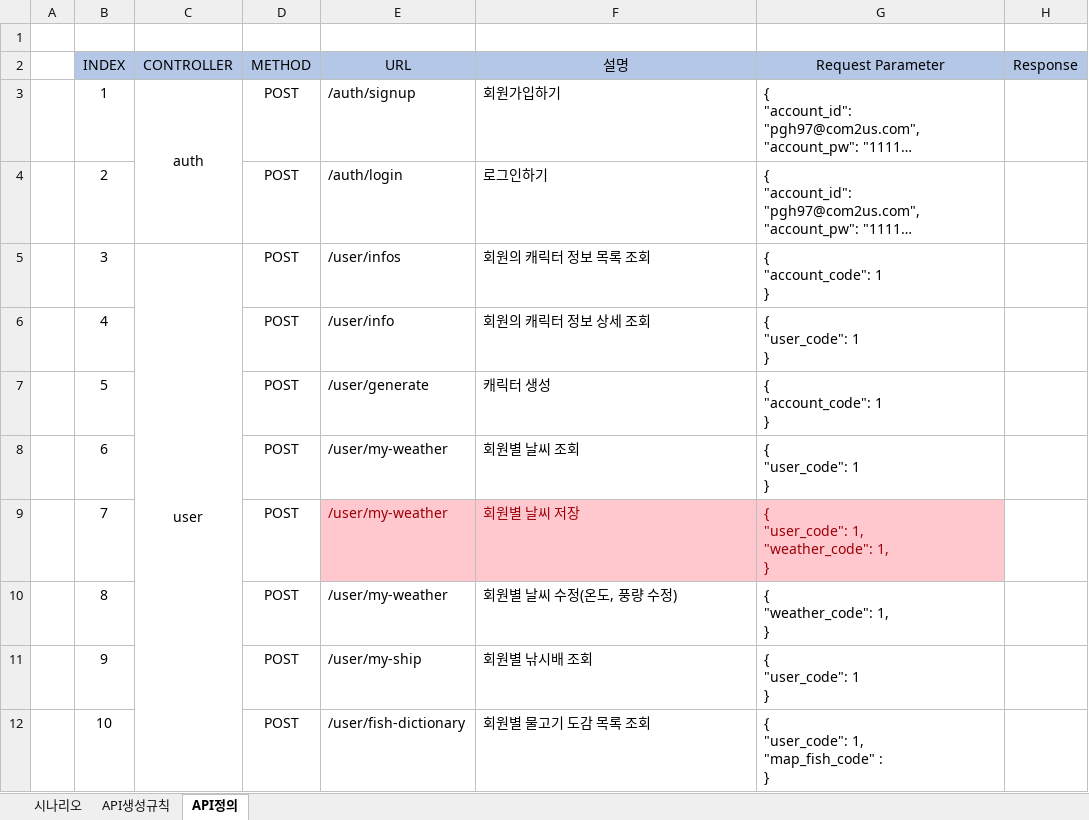
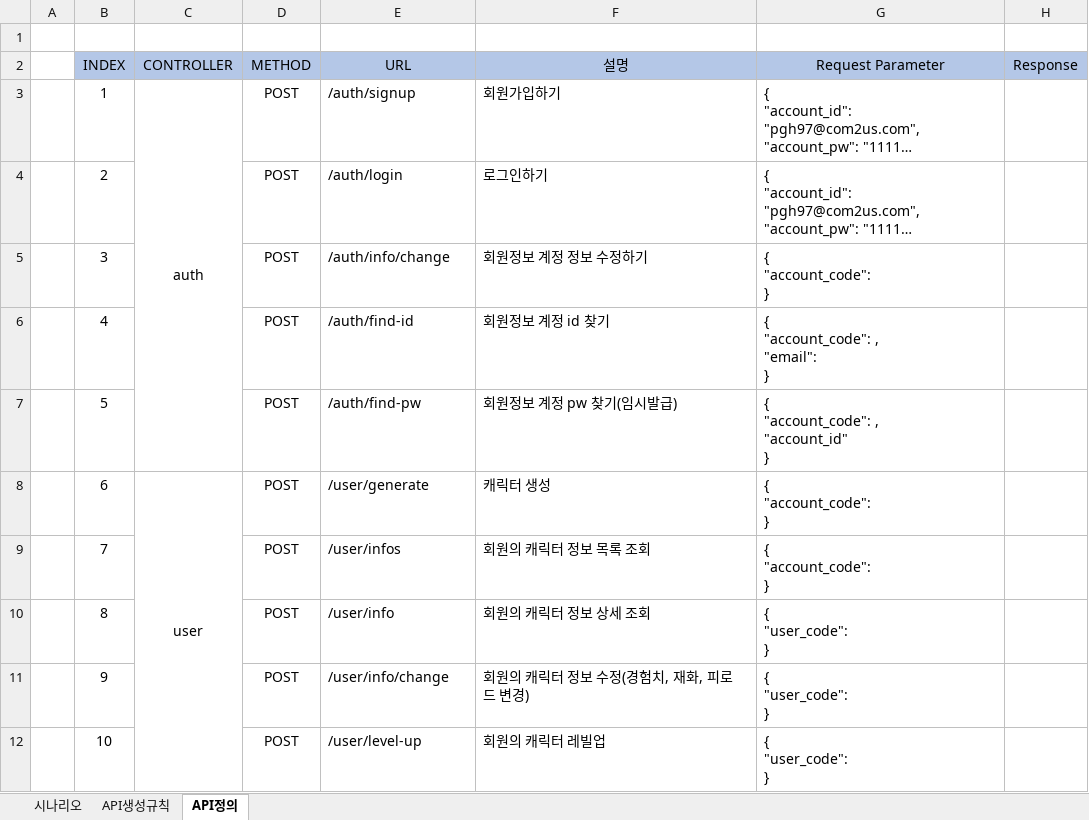
Before and after one commit to pgh97/game-project, an Excel workbook: APIDocs/API명세서.xlsx, sheet API정의, drawn as a sheet; only a part is shown; long unchanged cells end in …; values as stored, in another font and other column widths than the file's, no borders; removed rows and columns are numbered as before the commit, all else as after; ↵ is a line break in a cell; the diff covers the shown part only; the diff names each change by its address in the sheet, - before the commit and + after, or states it on an @@ line.

```diff
--- a/APIDocs/API명세서.xlsx (sheet API정의)
+++ b/APIDocs/API명세서.xlsx (sheet API정의)
-C3:C4 merged
+C3:C7 merged
-C5 (CONTROLLER): user
+C5 (CONTROLLER): (empty)
-C5:C26 merged
-E5 (URL): /user/infos
+E5 (URL): /auth/info/change
-F5 (설명): 회원의 캐릭터 정보 목록 조회
+F5 (설명): 회원정보 계정 정보 수정하기
-G5 (Request Parameter): { ↵ "account_code": 1 ↵ }
+G5 (Request Parameter): { ↵ "account_code": ↵ }
-E6 (URL): /user/info
+E6 (URL): /auth/find-id
-F6 (설명): 회원의 캐릭터 정보 상세 조회
+F6 (설명): 회원정보 계정 id 찾기
-G6 (Request Parameter): { ↵ "user_code": 1 ↵ }
+G6 (Request Parameter): { ↵ "account_code": , ↵ "email": ↵ }
-E7 (URL): /user/generate
+E7 (URL): /auth/find-pw
-F7 (설명): 캐릭터 생성
+F7 (설명): 회원정보 계정 pw 찾기(임시발급)
-G7 (Request Parameter): { ↵ "account_code": 1 ↵ }
+G7 (Request Parameter): { ↵ "account_code": , ↵ "account_id" ↵ }
-C8 (CONTROLLER): (empty)
+C8 (CONTROLLER): user
+C8:C28 merged
-E8 (URL): /user/my-weather
+E8 (URL): /user/generate
-F8 (설명): 회원별 날씨 조회
+F8 (설명): 캐릭터 생성
-G8 (Request Parameter): { ↵ "user_code": 1 ↵ }
+G8 (Request Parameter): { ↵ "account_code": ↵ }
-E9 (URL): /user/my-weather
+E9 (URL): /user/infos
@@ E9:G9 fill: #FFC7CE → none, text colour: #9C0006 → black @@
-F9 (설명): 회원별 날씨 저장
+F9 (설명): 회원의 캐릭터 정보 목록 조회
-G9 (Request Parameter): { ↵ "user_code": 1, ↵ "weather_code": 1, ↵ }
+G9 (Request Parameter): { ↵ "account_code": ↵ }
-E10 (URL): /user/my-weather
+E10 (URL): /user/info
-F10 (설명): 회원별 날씨 수정(온도, 풍량 수정)
+F10 (설명): 회원의 캐릭터 정보 상세 조회
-G10 (Request Parameter): { ↵ "weather_code": 1, ↵ }
+G10 (Request Parameter): { ↵ "user_code": ↵ }
-E11 (URL): /user/my-ship
+E11 (URL): /user/info/change
-F11 (설명): 회원별 낚시배 조회
+F11 (설명): 회원의 캐릭터 정보 수정(경험치, 재화, 피로드 변경)
-G11 (Request Parameter): { ↵ "user_code": 1 ↵ }
+G11 (Request Parameter): { ↵ "user_code": ↵ }
-E12 (URL): /user/fish-dictionary
+E12 (URL): /user/level-up
-F12 (설명): 회원별 물고기 도감 목록 조회
+F12 (설명): 회원의 캐릭터 레빌업
-G12 (Request Parameter): { ↵ "user_code": 1, ↵ "map_fish_code" : ↵ }
+G12 (Request Parameter): { ↵ "user_code": ↵ }
```
Also changed, not shown: 6 added rows, 112 edited cells, cell formats and merged cells elsewhere in this sheet, sheet 시나리오, 1 other file.
